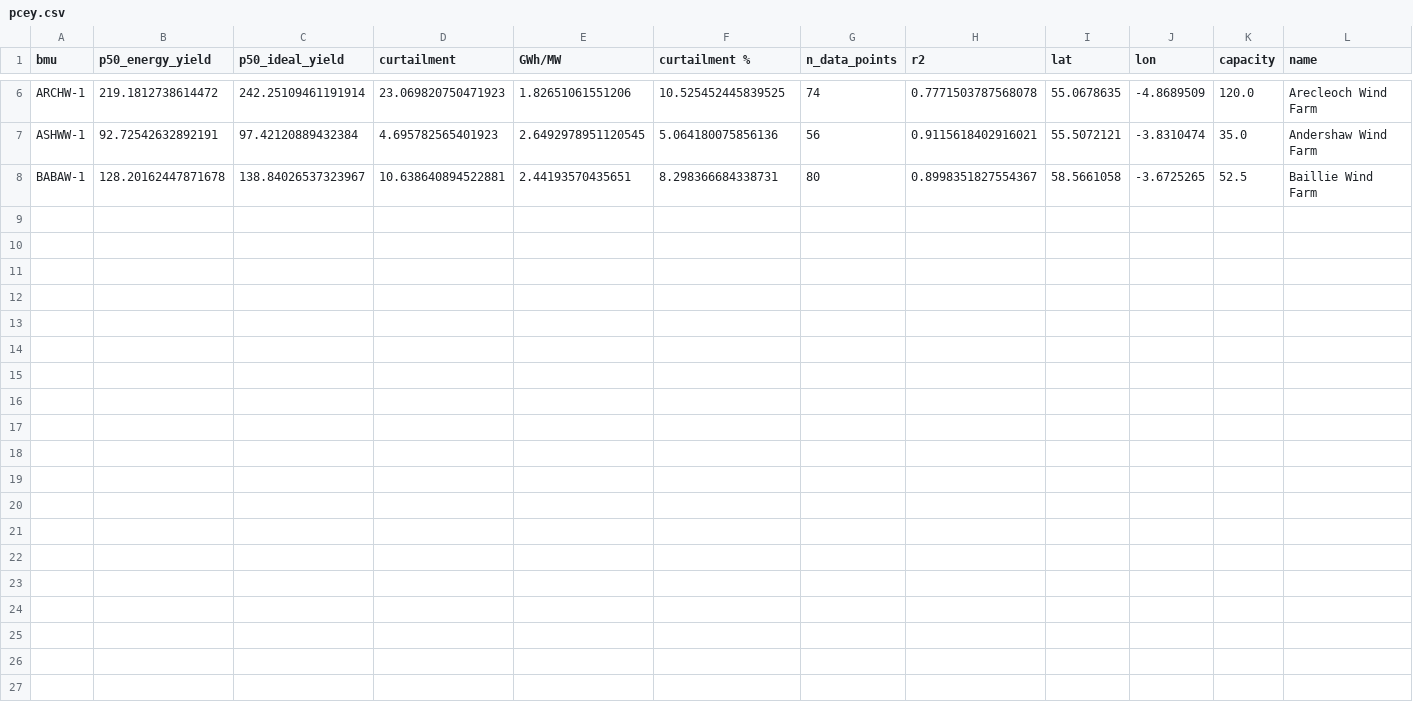
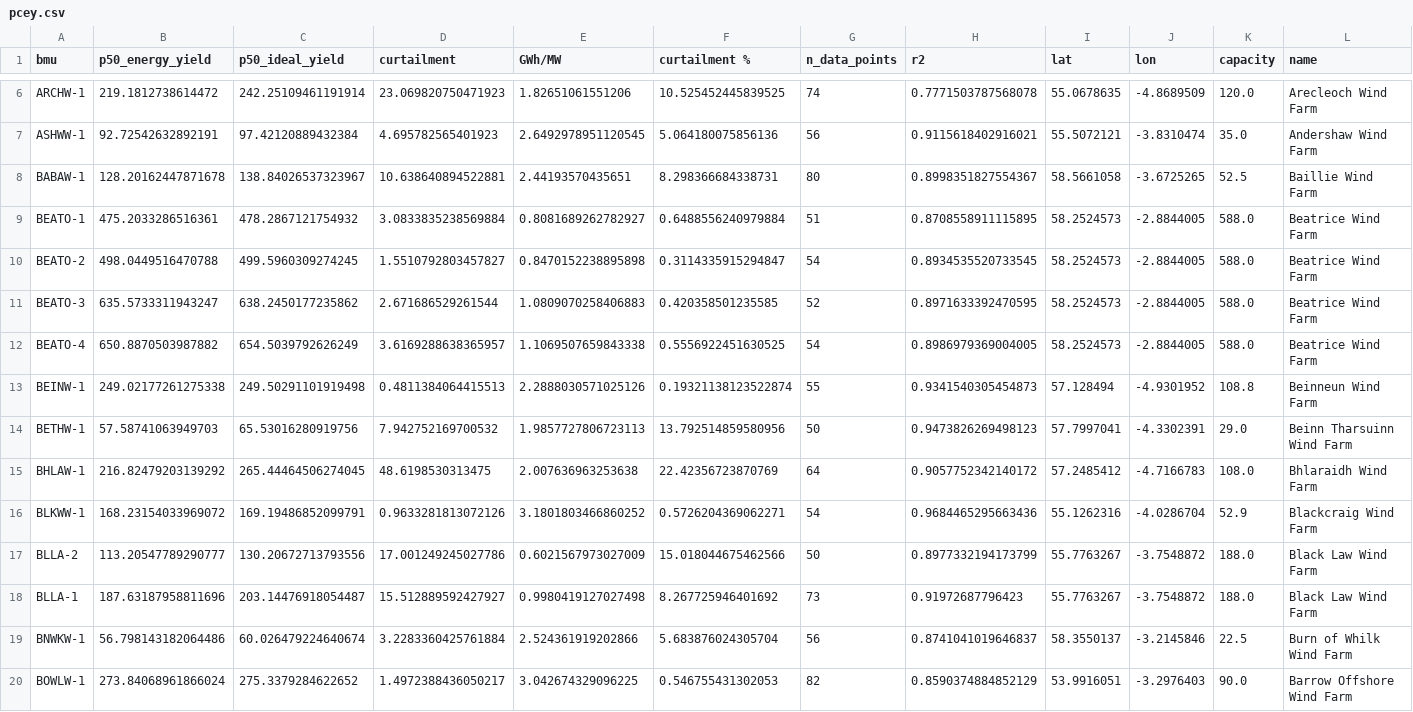
Before and after one commit to JamesTwallin/BM_analysis, a CSV file: pcey.csv, drawn as a sheet; only a part is shown, gaps mark what is left out; rows hold the shown columns only; the diff names each change by its address in the sheet, - before the commit and + after, or states it on an @@ line.

Commit message:
Add wind farm posts and images

```diff
--- a/pcey.csv
+++ b/pcey.csv
+row 9: BEATO-1 | 475.2033286516361 | 478.2867121754932 | 3.0833835238569884 | 0.8081689262782927 | 0.6488556240979884 | 51 | 0.8708558911115895 | 58.2524573 | -2.8844005 | 588.0 | Beatrice Wind Farm
+row 10: BEATO-2 | 498.0449516470788 | 499.5960309274245 | 1.5510792803457827 | 0.8470152238895898 | 0.3114335915294847 | 54 | 0.8934535520733545 | 58.2524573 | -2.8844005 | 588.0 | Beatrice Wind Farm
+row 11: BEATO-3 | 635.5733311943247 | 638.2450177235862 | 2.671686529261544 | 1.0809070258406883 | 0.420358501235585 | 52 | 0.8971633392470595 | 58.2524573 | -2.8844005 | 588.0 | Beatrice Wind Farm
+row 12: BEATO-4 | 650.8870503987882 | 654.5039792626249 | 3.6169288638365957 | 1.1069507659843338 | 0.5556922451630525 | 54 | 0.8986979369004005 | 58.2524573 | -2.8844005 | 588.0 | Beatrice Wind Farm
+row 13: BEINW-1 | 249.02177261275338 | 249.50291101919498 | 0.4811384064415513 | 2.2888030571025126 | 0.19321138123522874 | 55 | 0.9341540305454873 | 57.128494 | -4.9301952 | 108.8 | Beinneun Wind Farm
+row 14: BETHW-1 | 57.58741063949703 | 65.53016280919756 | 7.942752169700532 | 1.9857727806723113 | 13.792514859580956 | 50 | 0.9473826269498123 | 57.7997041 | -4.3302391 | 29.0 | Beinn Tharsuinn Wind Farm
+row 15: BHLAW-1 | 216.82479203139292 | 265.44464506274045 | 48.6198530313475 | 2.007636963253638 | 22.42356723870769 | 64 | 0.9057752342140172 | 57.2485412 | -4.7166783 | 108.0 | Bhlaraidh Wind Farm
+row 16: BLKWW-1 | 168.23154033969072 | 169.19486852099791 | 0.9633281813072126 | 3.1801803466860252 | 0.5726204369062271 | 54 | 0.9684465295663436 | 55.1262316 | -4.0286704 | 52.9 | Blackcraig Wind Farm
+row 17: BLLA-2 | 113.20547789290777 | 130.20672713793556 | 17.001249245027786 | 0.6021567973027009 | 15.018044675462566 | 50 | 0.8977332194173799 | 55.7763267 | -3.7548872 | 188.0 | Black Law Wind Farm
+row 18: BLLA-1 | 187.63187958811696 | 203.14476918054487 | 15.512889592427927 | 0.9980419127027498 | 8.267725946401692 | 73 | 0.91972687796423 | 55.7763267 | -3.7548872 | 188.0 | Black Law Wind Farm
+row 19: BNWKW-1 | 56.798143182064486 | 60.026479224640674 | 3.2283360425761884 | 2.524361919202866 | 5.683876024305704 | 56 | 0.8741041019646837 | 58.3550137 | -3.2145846 | 22.5 | Burn of Whilk Wind Farm
+row 20: BOWLW-1 | 273.84068961866024 | 275.3379284622652 | 1.4972388436050217 | 3.042674329096225 | 0.546755431302053 | 82 | 0.8590374884852129 | 53.9916051 | -3.2976403 | 90.0 | Barrow Offshore Wind Farm
```
Also changed, not shown: 23 other files.
